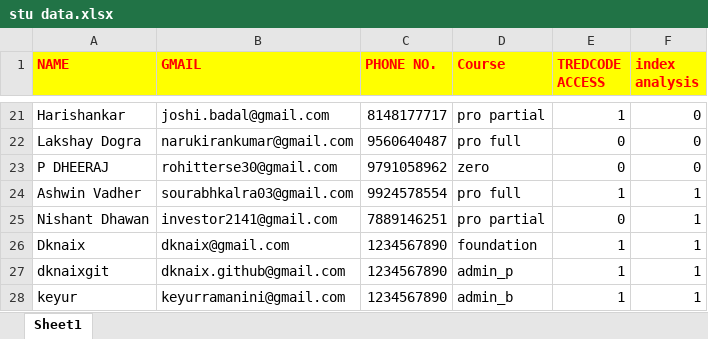
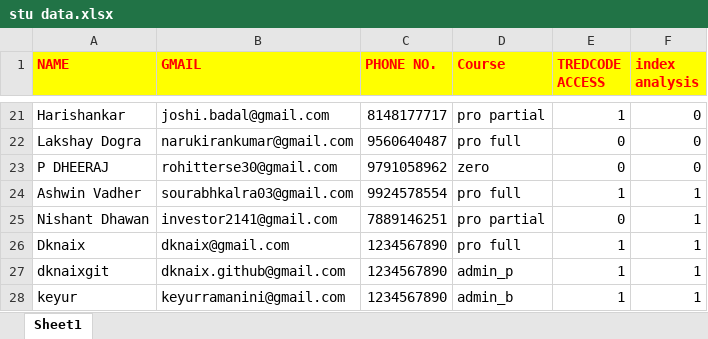
Before and after one commit to tcistudents/tci-students, an Excel workbook: stu data.xlsx, sheet Sheet1, drawn as a sheet; only a part is shown, gaps mark what is left out; values as stored, in another font and other column widths than the file's, no borders; the diff names each change by its address in the sheet, - before the commit and + after, or states it on an @@ line.

Commit message:
table add

```diff
--- a/stu data.xlsx (sheet Sheet1)
+++ b/stu data.xlsx (sheet Sheet1)
-D26 (Course): foundation
+D26 (Course): pro full
```
Also changed, not shown: 5 other files.
